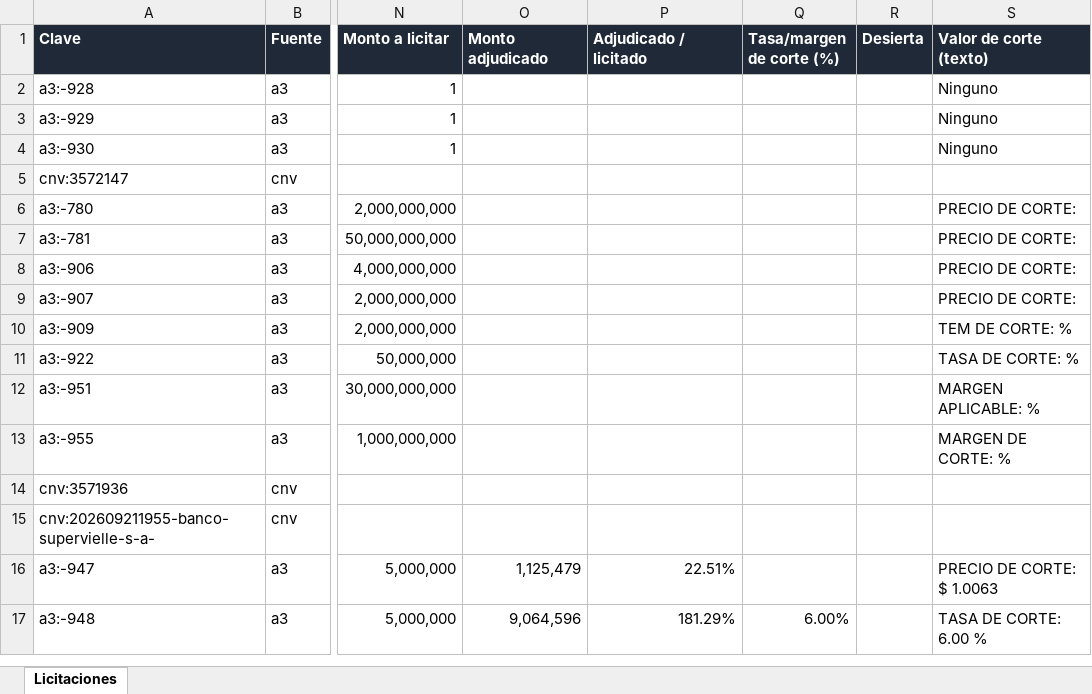
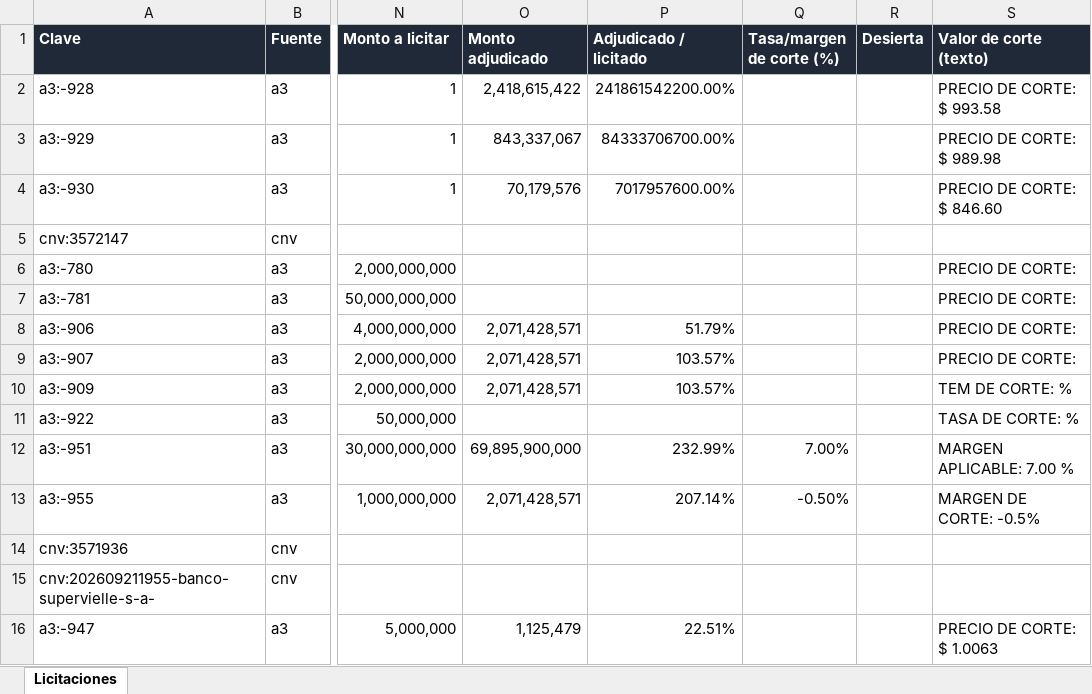
Before and after one commit to francogalante12-creator/Monitor-de-Licitaciones, an Excel workbook: datos/licitaciones.xlsx, sheet Licitaciones, drawn as a sheet; only a part is shown, gaps mark what is left out; the shorter side is filled out with more unchanged rows; values as stored, in another font and other column widths than the file's, no borders; table styles not drawn; the diff names each change by its address in the sheet, - before the commit and + after, or states it on an @@ line.

```diff
--- a/datos/licitaciones.xlsx (sheet Licitaciones)
+++ b/datos/licitaciones.xlsx (sheet Licitaciones)
-O2 (Monto adjudicado): (empty)
+O2 (Monto adjudicado): 2,418,615,422
-P2 (Adjudicado / licitado): (empty)
+P2 (Adjudicado / licitado): 241861542200.00%
-S2 (Valor de corte (texto)): Ninguno
+S2 (Valor de corte (texto)): PRECIO DE CORTE: $ 993.58
-O3 (Monto adjudicado): (empty)
+O3 (Monto adjudicado): 843,337,067
-P3 (Adjudicado / licitado): (empty)
+P3 (Adjudicado / licitado): 84333706700.00%
-S3 (Valor de corte (texto)): Ninguno
+S3 (Valor de corte (texto)): PRECIO DE CORTE: $ 989.98
-O4 (Monto adjudicado): (empty)
+O4 (Monto adjudicado): 70,179,576
-P4 (Adjudicado / licitado): (empty)
+P4 (Adjudicado / licitado): 7017957600.00%
-S4 (Valor de corte (texto)): Ninguno
+S4 (Valor de corte (texto)): PRECIO DE CORTE: $ 846.60
-O8:O10 (Monto adjudicado): (empty)
+O8:O10 (Monto adjudicado): 2,071,428,571
-P8 (Adjudicado / licitado): (empty)
+P8 (Adjudicado / licitado): 51.79%
-P9:P10 (Adjudicado / licitado): (empty)
+P9:P10 (Adjudicado / licitado): 103.57%
-O12 (Monto adjudicado): (empty)
+O12 (Monto adjudicado): 69,895,900,000
-P12 (Adjudicado / licitado): (empty)
+P12 (Adjudicado / licitado): 232.99%
-Q12 (Tasa/margen de corte (%)): (empty)
+Q12 (Tasa/margen de corte (%)): 7.00%
-S12 (Valor de corte (texto)): MARGEN APLICABLE: %
+S12 (Valor de corte (texto)): MARGEN APLICABLE: 7.00 %
-O13 (Monto adjudicado): (empty)
+O13 (Monto adjudicado): 2,071,428,571
-P13 (Adjudicado / licitado): (empty)
+P13 (Adjudicado / licitado): 207.14%
-Q13 (Tasa/margen de corte (%)): (empty)
+Q13 (Tasa/margen de corte (%)): -0.50%
-S13 (Valor de corte (texto)): MARGEN DE CORTE: %
+S13 (Valor de corte (texto)): MARGEN DE CORTE: -0.5%
```
Also changed, not shown: 3 other files.
